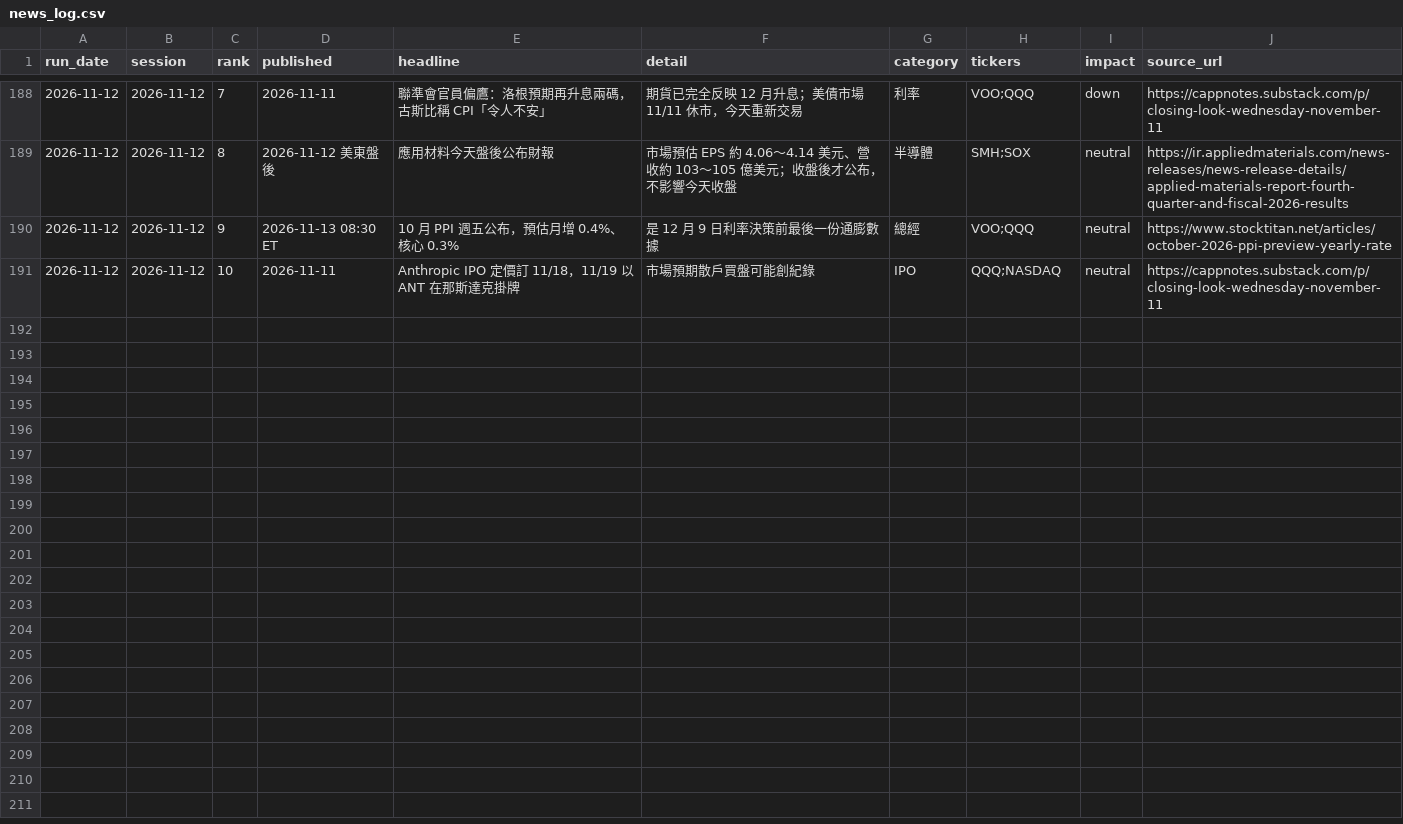
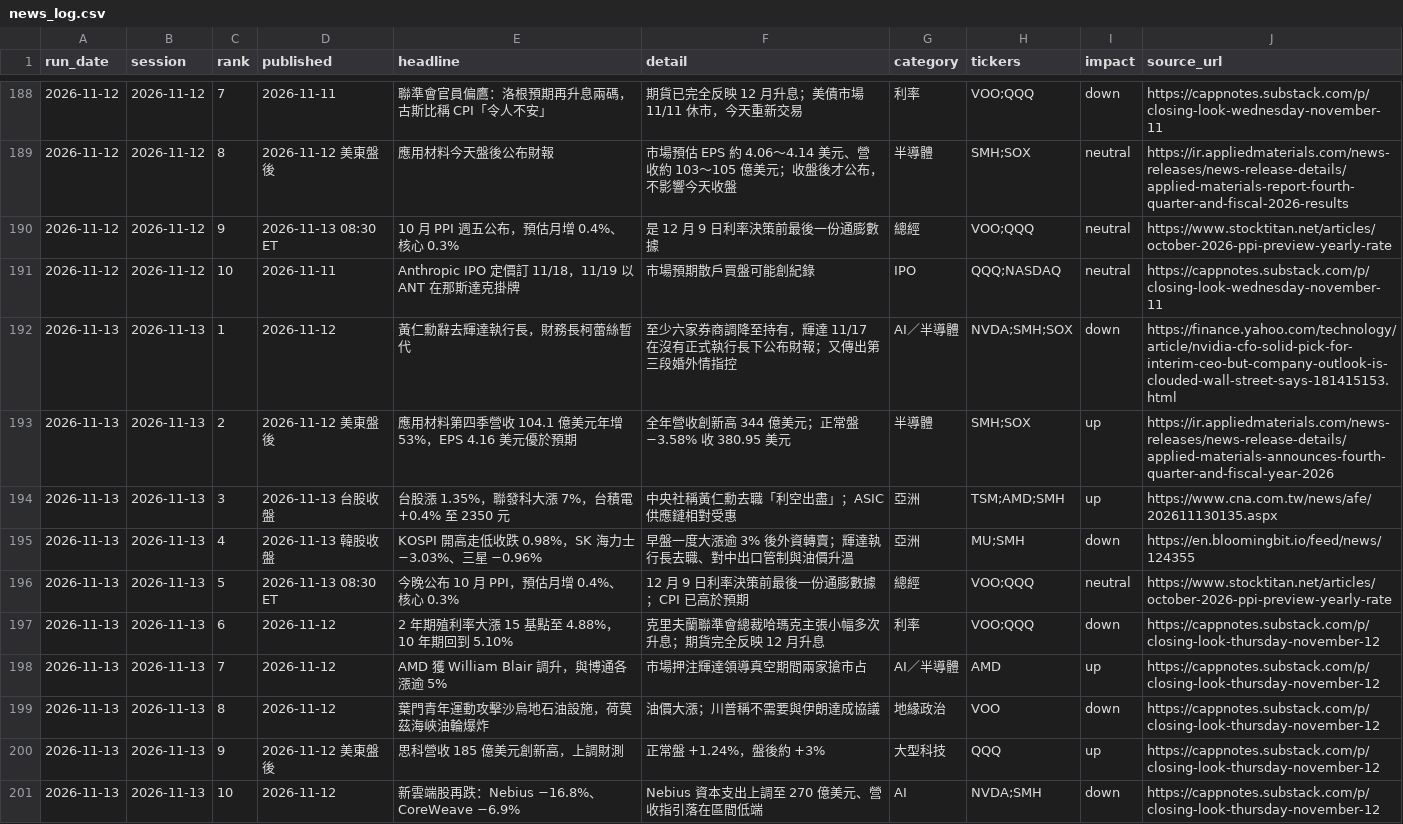
Before and after one commit to markwu831-prog/tw-stock-news, a CSV file: us/data/news_log.csv, drawn as a sheet; only a part is shown, gaps mark what is left out.

```diff
--- a/us/data/news_log.csv
+++ b/us/data/news_log.csv
@@ -191 +191,11 @@ run_date,session,rank,published,headline,detail,category,tickers,impact,source_u
 2026-11-12,2026-11-12,10,2026-11-11,Anthropic IPO 定價訂 11/18，11/19 以 ANT 在那斯達克掛牌,市場預期散戶買盤可能創紀錄,IPO,QQQ;NASDAQ,neutral,https://cappnotes.substack.com/p/closing-look-wednesday-november-11
+2026-11-13,2026-11-13,1,2026-11-12,黃仁勳辭去輝達執行長，財務長柯蕾絲暫代,至少六家券商調降至持有，輝達 11/17 在沒有正式執行長下公布財報；又傳出第三段婚外情指控,AI／半導體,NVDA;SMH;SOX,down,https://finance.yahoo.com/technology/article/nvidia-cfo-solid-pick-for-interim-ceo-but-company-outlook-is-clouded-wall-street-says-181415153.html
+2026-11-13,2026-11-13,2,2026-11-12 美東盤後,應用材料第四季營收 104.1 億美元年增 53%，EPS 4.16 美元優於預期,全年營收創新高 344 億美元；正常盤 −3.58% 收 380.95 美元,半導體,SMH;SOX,up,https://ir.appliedmaterials.com/news-releases/news-release-details/applied-materials-announces-fourth-quarter-and-fiscal-year-2026
+2026-11-13,2026-11-13,3,2026-11-13 台股收盤,台股漲 1.35%，聯發科大漲 7%，台積電 +0.4% 至 2350 元,中央社稱黃仁勳去職「利空出盡」；ASIC 供應鏈相對受惠,亞洲,TSM;AMD;SMH,up,https://www.cna.com.tw/news/afe/202611130135.aspx
+2026-11-13,2026-11-13,4,2026-11-13 韓股收盤,KOSPI 開高走低收跌 0.98%，SK 海力士 −3.03%、三星 −0.96%,早盤一度大漲逾 3% 後外資轉賣；輝達執行長去職、對中出口管制與油價升溫,亞洲,MU;SMH,down,https://en.bloomingbit.io/feed/news/124355
+2026-11-13,2026-11-13,5,2026-11-13 08:30 ET,今晚公布 10 月 PPI，預估月增 0.4%、核心 0.3%,12 月 9 日利率決策前最後一份通膨數據；CPI 已高於預期,總經,VOO;QQQ,neutral,https://www.stocktitan.net/articles/october-2026-ppi-preview-yearly-rate
+2026-11-13,2026-11-13,6,2026-11-12,2 年期殖利率大漲 15 基點至 4.88%，10 年期回到 5.10%,克里夫蘭聯準會總裁哈瑪克主張小幅多次升息；期貨完全反映 12 月升息,利率,VOO;QQQ,down,https://cappnotes.substack.com/p/closing-look-thursday-november-12
+2026-11-13,2026-11-13,7,2026-11-12,AMD 獲 William Blair 調升，與博通各漲逾 5%,市場押注輝達領導真空期間兩家搶市占,AI／半導體,AMD,up,https://cappnotes.substack.com/p/closing-look-thursday-november-12
+2026-11-13,2026-11-13,8,2026-11-12,葉門青年運動攻擊沙烏地石油設施，荷莫茲海峽油輪爆炸,油價大漲；川普稱不需要與伊朗達成協議,地緣政治,VOO,down,https://cappnotes.substack.com/p/closing-look-thursday-november-12
+2026-11-13,2026-11-13,9,2026-11-12 美東盤後,思科營收 185 億美元創新高，上調財測,正常盤 +1.24%，盤後約 +3%,大型科技,QQQ,up,https://cappnotes.substack.com/p/closing-look-thursday-november-12
+2026-11-13,2026-11-13,10,2026-11-12,新雲端股再跌：Nebius −16.8%、CoreWeave −6.9%,Nebius 資本支出上調至 270 億美元、營收指引落在區間低端,AI,NVDA;SMH,down,https://cappnotes.substack.com/p/closing-look-thursday-november-12
```
Also changed, not shown: us/data/predictions_daily.csv, 1 other file.
